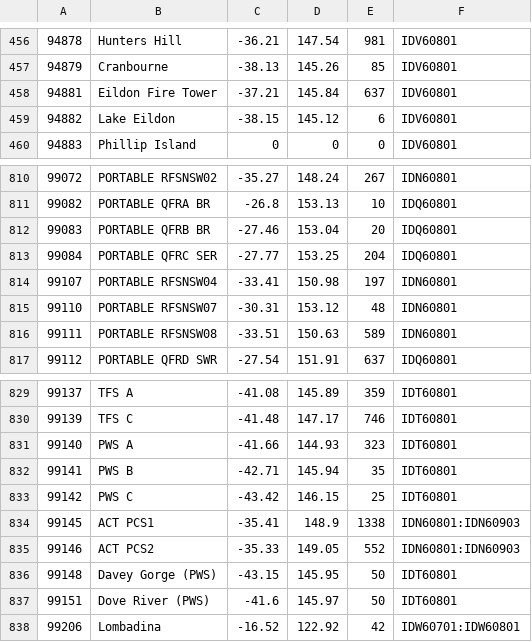
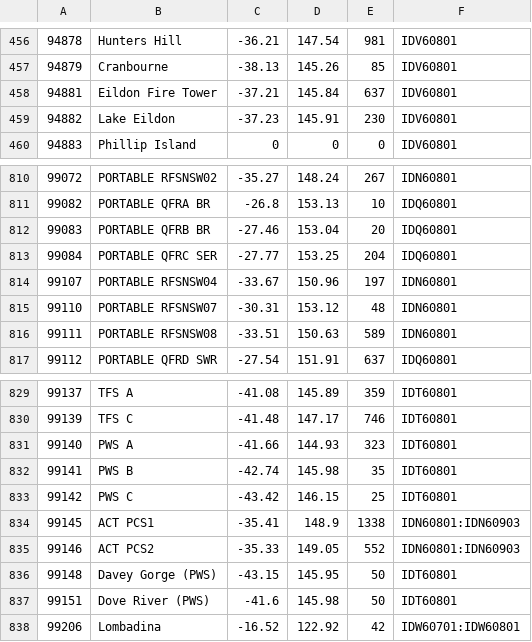
Before and after one commit to hamlet-framework/bom-feed, a CSV file: src/stations.csv, drawn as a sheet; only a part is shown, gaps mark what is left out.

Commit message:
more moving

```diff
--- a/src/stations.csv
+++ b/src/stations.csv
@@ -458,3 +458,3 @@
 94881,Eildon Fire Tower,-37.21,145.84,637,IDV60801
-94882,Lake Eildon,-38.15,145.12,6,IDV60801
+94882,Lake Eildon,-37.23,145.91,230,IDV60801
 94883,Phillip Island,0,0,0,IDV60801
@@ -813,3 +813,3 @@
 99084,PORTABLE QFRC SER,-27.77,153.25,204,IDQ60801
-99107,PORTABLE RFSNSW04,-33.41,150.98,197,IDN60801
+99107,PORTABLE RFSNSW04,-33.67,150.96,197,IDN60801
 99110,PORTABLE RFSNSW07,-30.31,153.12,48,IDN60801
@@ -831,3 +831,3 @@
 99140,PWS A,-41.66,144.93,323,IDT60801
-99141,PWS B,-42.71,145.94,35,IDT60801
+99141,PWS B,-42.74,145.98,35,IDT60801
 99142,PWS C,-43.42,146.15,25,IDT60801
@@ -836,3 +836,3 @@
 99148,Davey Gorge (PWS),-43.15,145.95,50,IDT60801
-99151,Dove River (PWS),-41.6,145.97,50,IDT60801
+99151,Dove River (PWS),-41.6,145.98,50,IDT60801
 99206,Lombadina,-16.52,122.92,42,IDW60701:IDW60801
```
